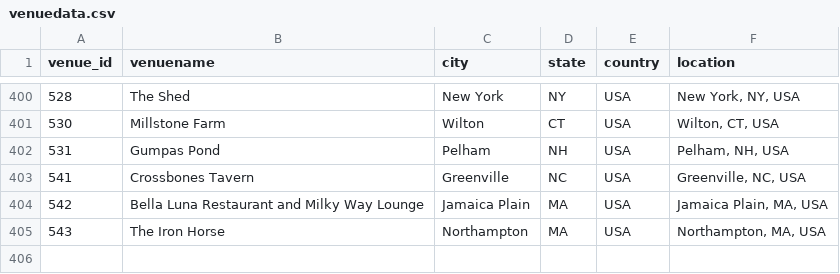
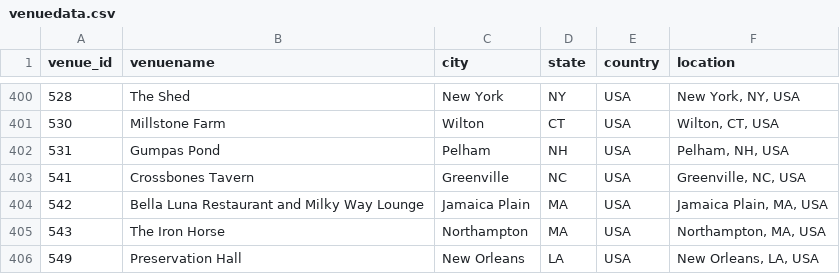
Before and after one commit to connorkitchings/Concerts, a CSV file: Data/Goose/From Web/venuedata.csv, drawn as a sheet; only a part is shown, gaps mark what is left out.

```diff
--- a/Data/Goose/From Web/venuedata.csv
+++ b/Data/Goose/From Web/venuedata.csv
@@ -405 +405,2 @@ venue_id,venuename,city,state,country,location
 543,The Iron Horse,Northampton,MA,USA,"Northampton, MA, USA"
+549,Preservation Hall,New Orleans,LA,USA,"New Orleans, LA, USA"
```
Also changed, not shown: Data/Goose/From Web/setlistdata.csv, Data/Goose/From Web/showdata.csv, 4 other files.
